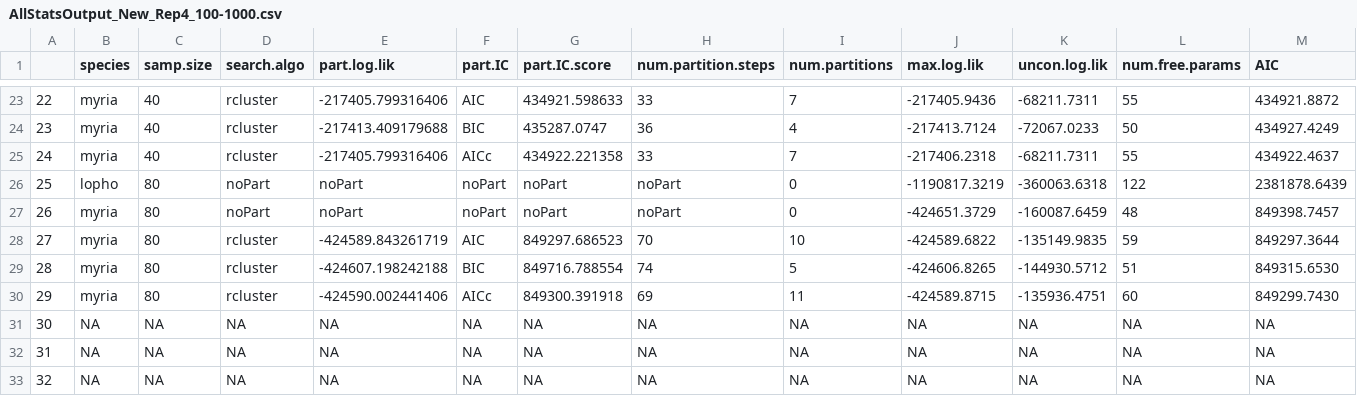
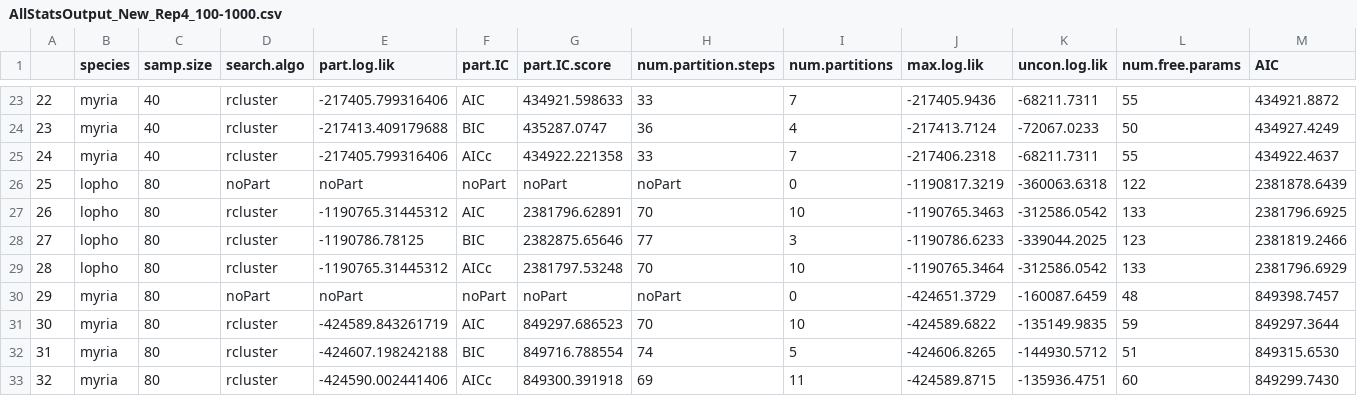
Before and after one commit to kjgilbert/PartitioningMethods_SimulationProject, a CSV file: FunctioningPipeline/AnalysisResults/AllStatsOutput_New_Rep4_100-1000.csv, drawn as a sheet; only a part is shown, gaps mark what is left out; removed rows and columns are numbered as before the commit, all else as after; rows hold the shown columns only; the diff names each change by its address in the sheet, - before the commit and + after, or states it on an @@ line.

```diff
--- a/FunctioningPipeline/AnalysisResults/AllStatsOutput_New_Rep4_100-1000.csv
+++ b/FunctioningPipeline/AnalysisResults/AllStatsOutput_New_Rep4_100-1000.csv
+row 27: 26 | lopho | 80 | rcluster | -1190765.31445312 | AIC | 2381796.62891 | 70 | 10 | -1190765.3463 | -312586.0542 | 133 | 2381796.6925
+row 28: 27 | lopho | 80 | rcluster | -1190786.78125 | BIC | 2382875.65646 | 77 | 3 | -1190786.6233 | -339044.2025 | 123 | 2381819.2466
+row 29: 28 | lopho | 80 | rcluster | -1190765.31445312 | AICc | 2381797.53248 | 70 | 10 | -1190765.3464 | -312586.0542 | 133 | 2381796.6929
-A30: 26
+A30: 29
-A31: 27
+A31: 30
-A32: 28
+A32: 31
-A33: 29
+A33: 32
-row 31: 30 | NA | NA | NA | NA | NA | NA | NA | NA | NA | NA | NA | NA
-row 32: 31 | NA | NA | NA | NA | NA | NA | NA | NA | NA | NA | NA | NA
-row 33: 32 | NA | NA | NA | NA | NA | NA | NA | NA | NA | NA | NA | NA
```
Also changed, not shown: FunctioningPipeline/AnalysisResults/AllStatsOutput_Newest_Rep11_100-1000.csv, FunctioningPipeline/AnalysisResults/AllStatsOutput_Newest_Rep14_100-1000.csv, 41 other files.
